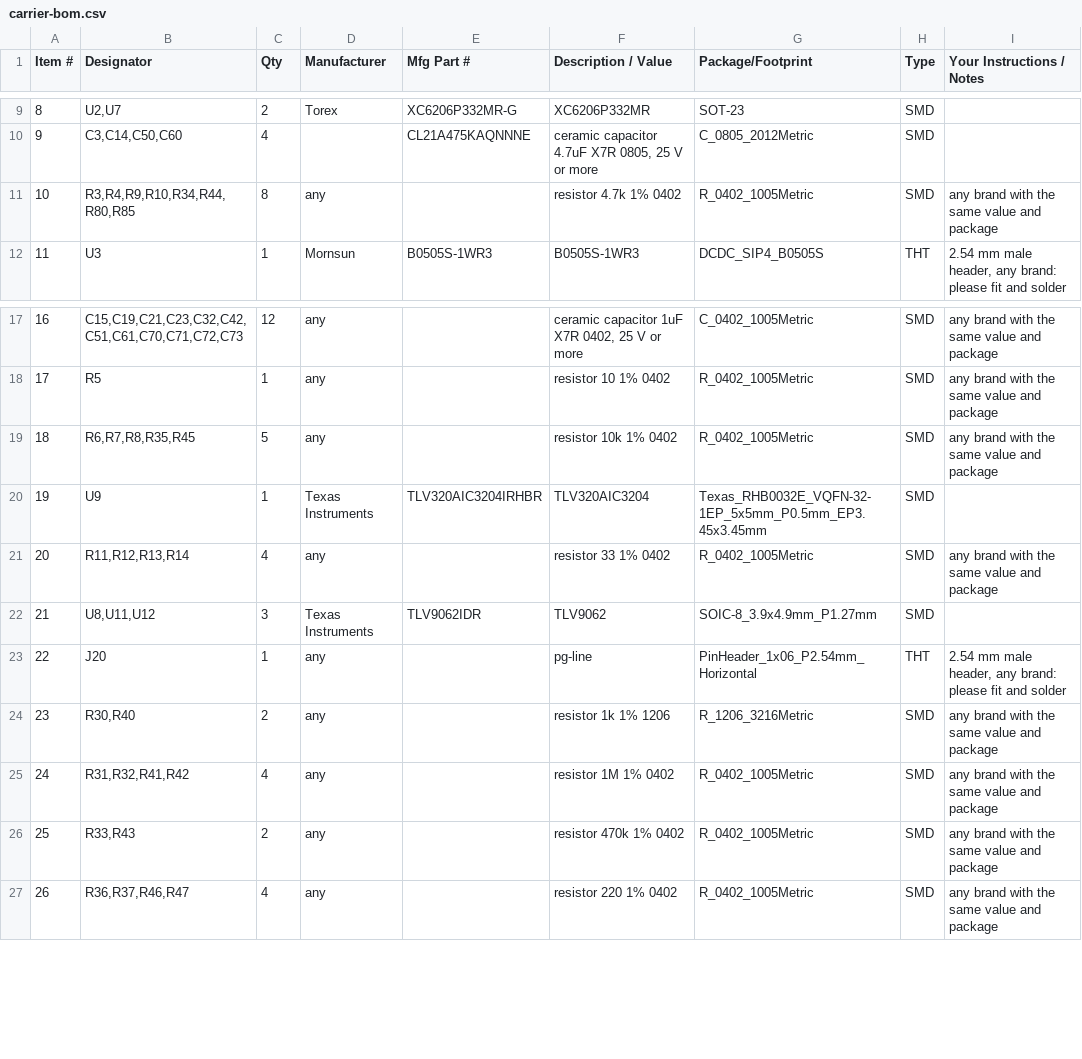
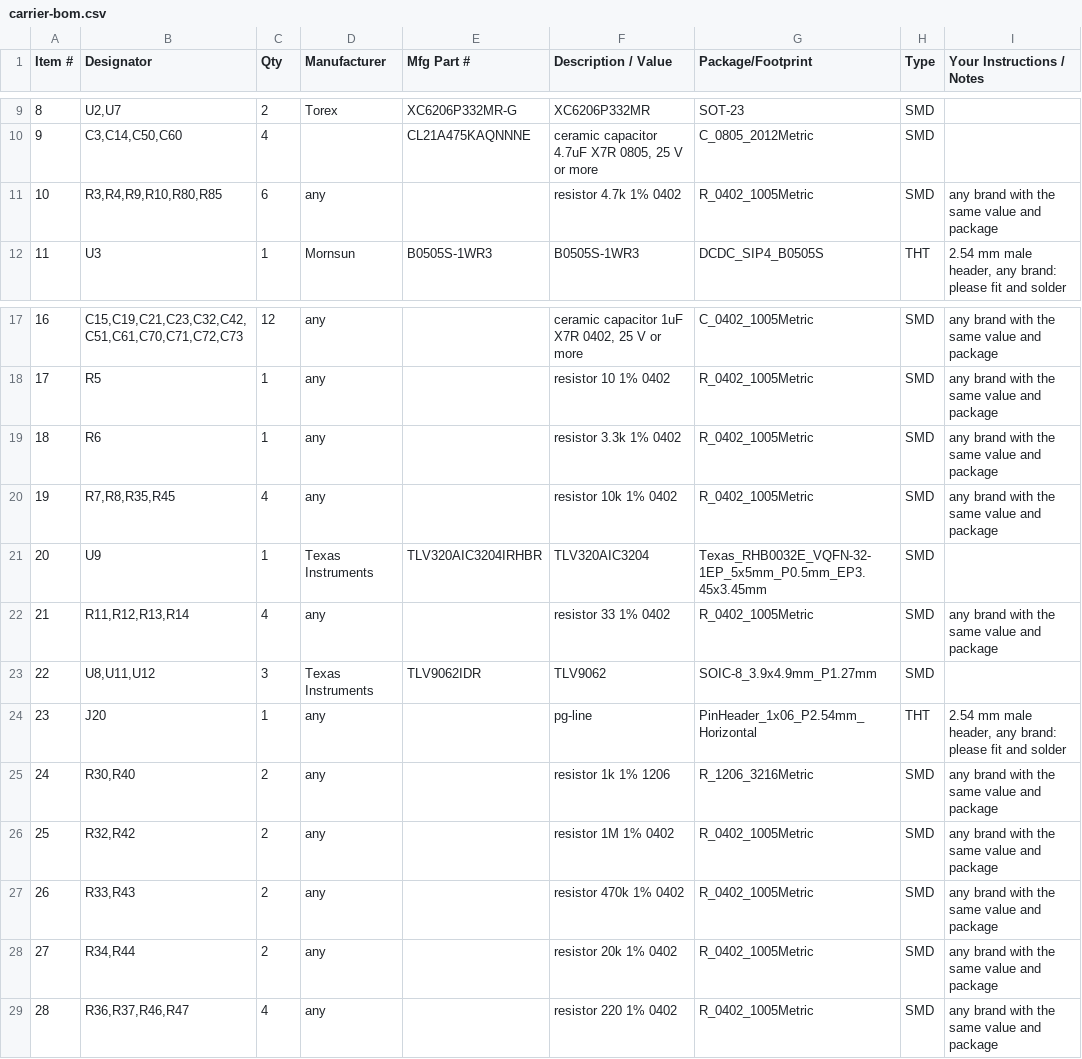
Before and after one commit to thenameiscobmarley/pg-1-pedal, a CSV file: PG-Pedal-1/12-Carrier-Board/carrier-bom.csv, drawn as a sheet; only a part is shown, gaps mark what is left out; addresses are those after the commit; the diff names each change by its address in the sheet, - before the commit and + after, or states it on an @@ line.

```diff
--- a/PG-Pedal-1/12-Carrier-Board/carrier-bom.csv
+++ b/PG-Pedal-1/12-Carrier-Board/carrier-bom.csv
-B11 (Designator): R3,R4,R9,R10,R34,R44,R80,R85
+B11 (Designator): R3,R4,R9,R10,R80,R85
-C11 (Qty): 8
+C11 (Qty): 6
+row 19: 18 | R6 | 1 | any |  | resistor 3.3k 1% 0402 | R_0402_1005Metric | SMD | any brand with the same value and package
@@ column A (Item #) renumbered from row 20 down @@
-B20 (Designator): R6,R7,R8,R35,R45
+B20 (Designator): R7,R8,R35,R45
-C20 (Qty): 5
+C20 (Qty): 4
-B26 (Designator): R31,R32,R41,R42
+B26 (Designator): R32,R42
-C26 (Qty): 4
+C26 (Qty): 2
+row 28: 27 | R34,R44 | 2 | any |  | resistor 20k 1% 0402 | R_0402_1005Metric | SMD | any brand with the same value and package
```
Also changed, not shown: PG-Pedal-1/02-Parts-and-Cart/tayda-cart-import.csv, PG-Pedal-1/03-Drill-Template/tayda-drill-holes.csv, 34 other files.
